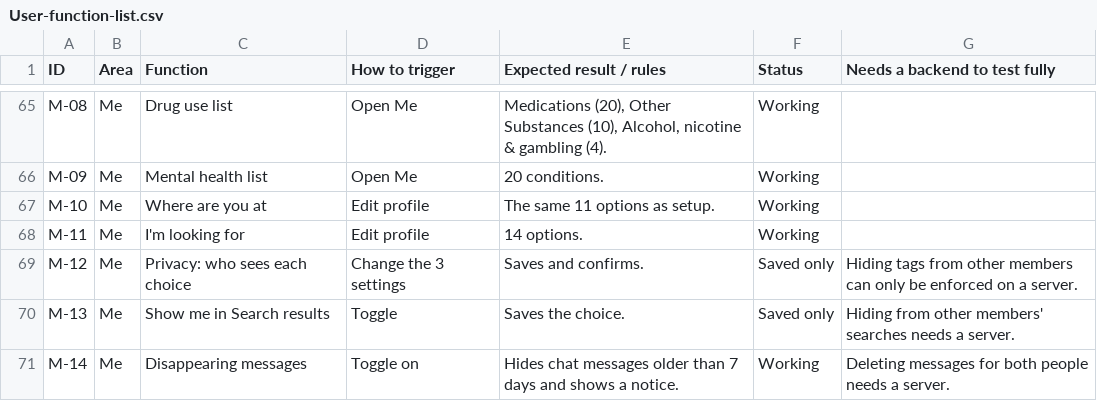
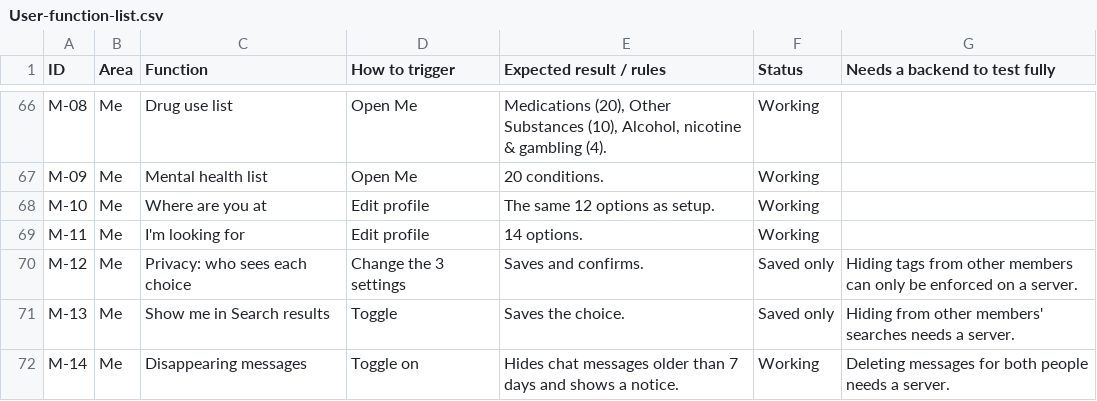
Before and after one commit to russellfutcher-stack/User-App, a CSV file: docs/User-function-list.csv, drawn as a sheet; only a part is shown, gaps mark what is left out; the diff covers the shown part only.

```diff
--- a/docs/User-function-list.csv
+++ b/docs/User-function-list.csv
@@ -66,3 +67,3 @@ M-08,Me,Drug use list,Open Me,"Medications (20), Other Substances (10), Alcohol,
 M-09,Me,Mental health list,Open Me,20 conditions.,Working,
-M-10,Me,Where are you at,Edit profile,The same 11 options as setup.,Working,
+M-10,Me,Where are you at,Edit profile,The same 12 options as setup.,Working,
 M-11,Me,I'm looking for,Edit profile,14 options.,Working,
```
Also changed, not shown: 3 added rows and 4 edited cells elsewhere in this file, 23 other files.
